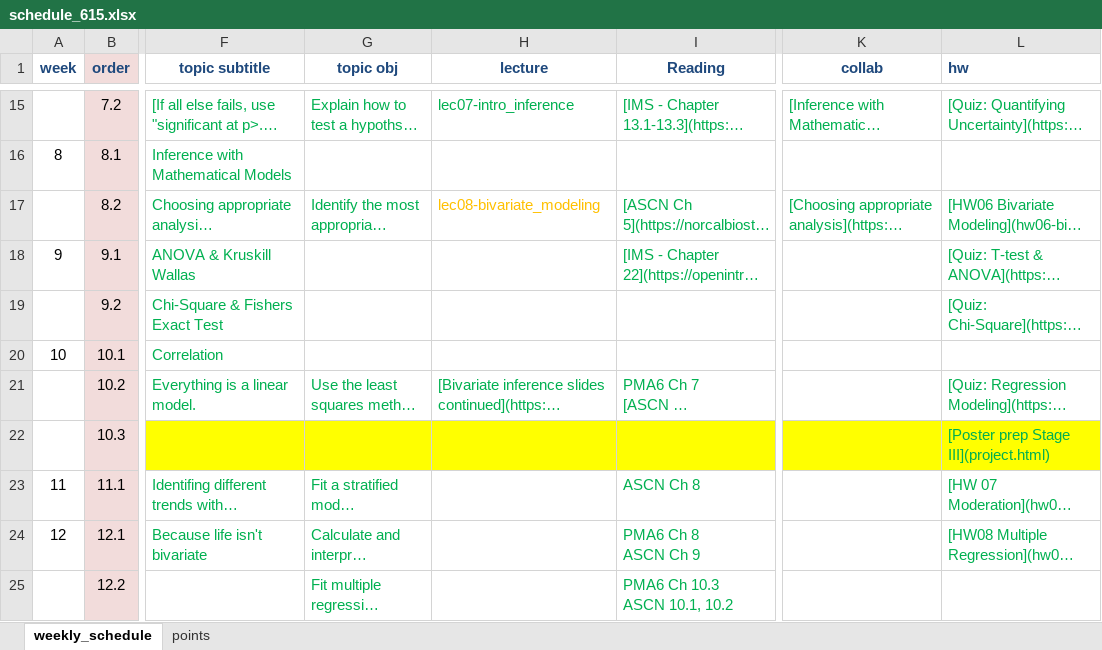
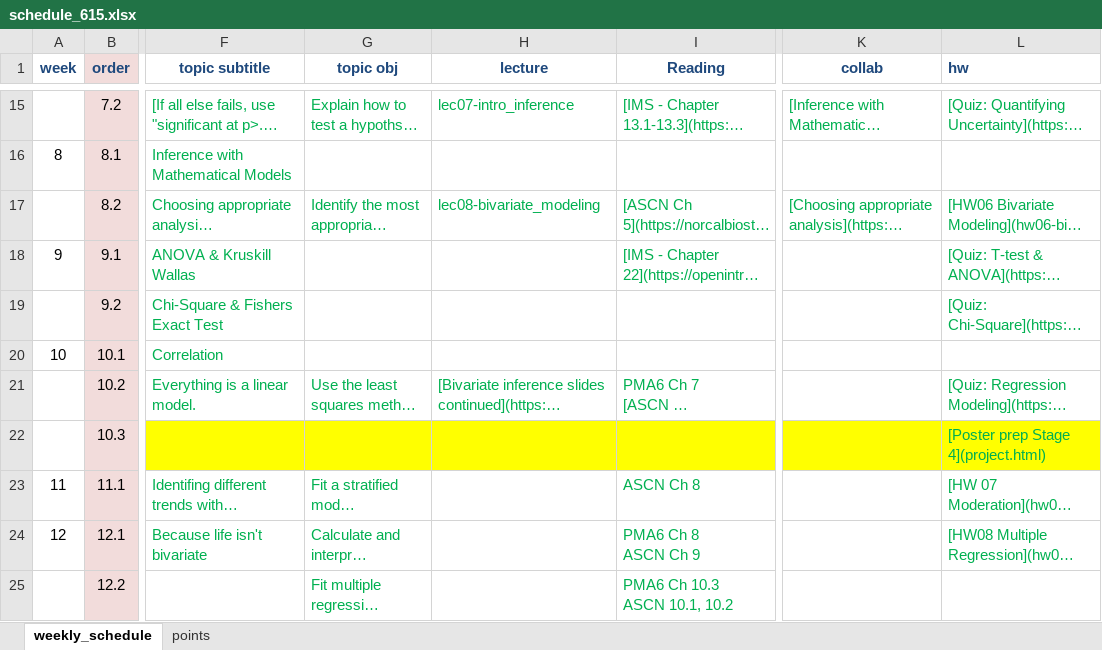
Before and after one commit to norcalbiostat/math615, an Excel workbook: schedule_615.xlsx, sheet weekly_schedule, drawn as a sheet; only a part is shown, gaps mark what is left out; long unchanged cells end in …; values as stored, in another font and other column widths than the file's, no borders; the diff covers the shown part only; the diff names each change by its address in the sheet, - before the commit and + after, or states it on an @@ line.

Commit message:
update project page

```diff
--- a/schedule_615.xlsx (sheet weekly_schedule)
+++ b/schedule_615.xlsx (sheet weekly_schedule)
-H17 text colour: #FFC000
+H17 text colour: #00B050
-L22 (hw): [Poster prep Stage III](project.html)
+L22 (hw): [Poster prep Stage 4](project.html)
```
Also changed, not shown: 1 added row, 10 edited cells and cell formats elsewhere in this sheet, sheet points, formulas that keep their value, 1 other file.
